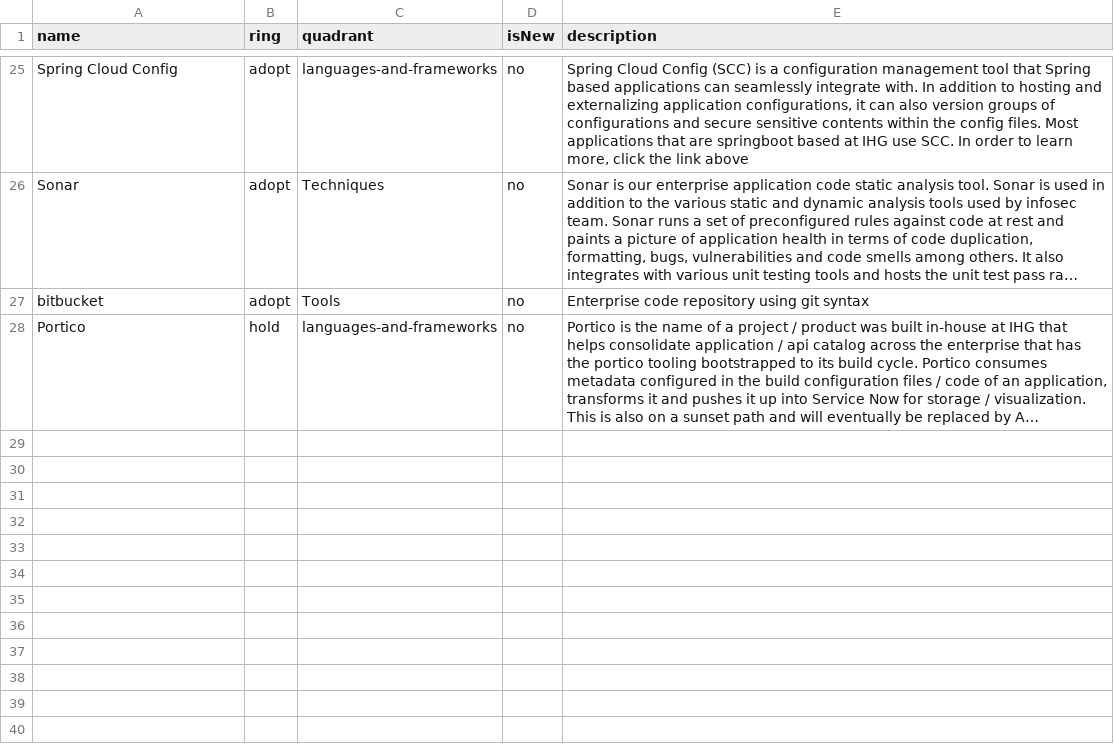
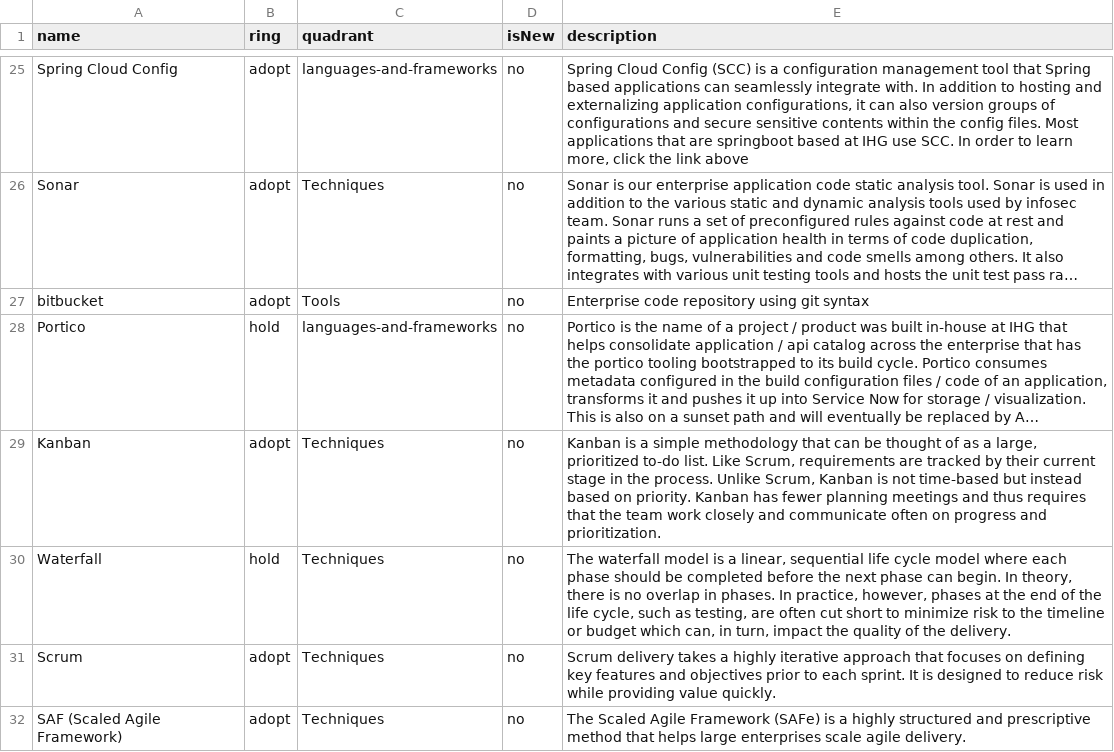
Before and after one commit to tatzlwurm2/techradar, a CSV file: techradar.csv, drawn as a sheet; only a part is shown, gaps mark what is left out; long unchanged cells end in …; the diff names each change by its address in the sheet, - before the commit and + after, or states it on an @@ line.

Commit message:
Update techradar.csv

```diff
--- a/techradar.csv
+++ b/techradar.csv
+row 29: Kanban | adopt | Techniques | no | Kanban is a simple methodology that can be thought of as a large, prioritized to-do list. Like Scrum, requirements are tracked by their current stage in the process. Unlike Scrum, Kanban is not time-based but instead based on priority. Kanban has fewer planning meetings and thus requires that the team work closely and communicate often on progress and prioritization.
+row 30: Waterfall | hold | Techniques | no | The waterfall model is a linear, sequential life cycle model where each phase should be completed before the next phase can begin. In theory, there is no overlap in phases. In practice, however, phases at the end of the life cycle, such as testing, are often cut short to minimize risk to the timeline or budget which can, in turn, impact the quality of the delivery.
+row 31: Scrum | adopt | Techniques | no | Scrum delivery takes a highly iterative approach that focuses on defining key features and objectives prior to each sprint. It is designed to reduce risk while providing value quickly.
+row 32: SAF (Scaled Agile Framework) | adopt | Techniques | no | The Scaled Agile Framework (SAFe) is a highly structured and prescriptive method that helps large enterprises scale agile delivery.
```
